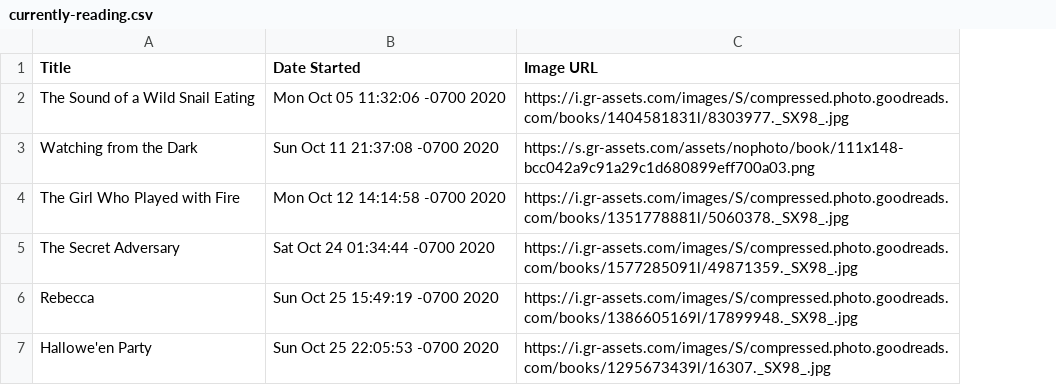
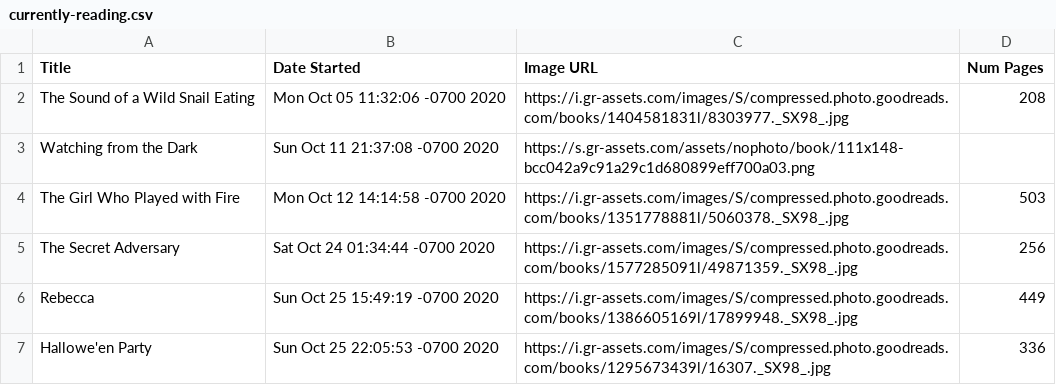
Before and after one commit to shanamatthews/spine-generator, a CSV file: currently-reading.csv, drawn as a sheet; the diff names each change by its address in the sheet, - before the commit and + after, or states it on an @@ line.

```diff
--- a/currently-reading.csv
+++ b/currently-reading.csv
+column D (Num Pages), rows 2-7: 208 |  | 503 | 256 | 449 | 336
```
Also changed, not shown: recently-read.csv, 1 other file.
